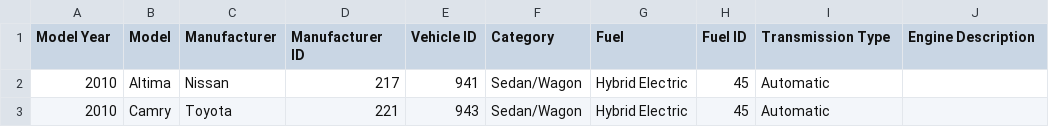
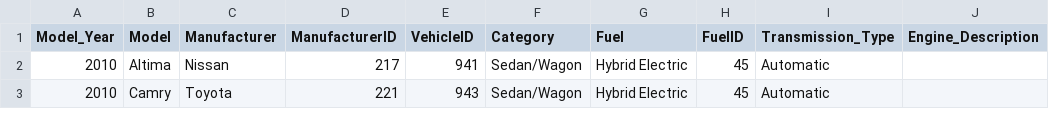
Before and after one commit to sedaverde/Electric-Car-Data-Analysis, a CSV file: Resources/EVs/Cleaned_datasets/EvsLightDutyDetails_Cleaned.csv, drawn as a sheet; only a part is shown.

```diff
--- a/Resources/EVs/Cleaned_datasets/EvsLightDutyDetails_Cleaned.csv
+++ b/Resources/EVs/Cleaned_datasets/EvsLightDutyDetails_Cleaned.csv
@@ -1,2 +1,2 @@
-Model Year,Model,Manufacturer,Manufacturer ID,Vehicle ID,Category,Fuel,Fuel ID,Transmission Type,Engine Description
+Model_Year,Model,Manufacturer,ManufacturerID,VehicleID,Category,Fuel,FuelID,Transmission_Type,Engine_Description
 2010,Altima,Nissan,217,941,Sedan/Wagon,Hybrid Electric,45,Automatic,
```
Also changed, not shown: Resources/EVs/Cleaned_datasets/Electric_Vehicle_Population_Size_History_Cleaned.csv, Resources/Fuel Cost/Cleaned_dataset/gasolinePriceData_Cleaned.csv, 20 other files.
